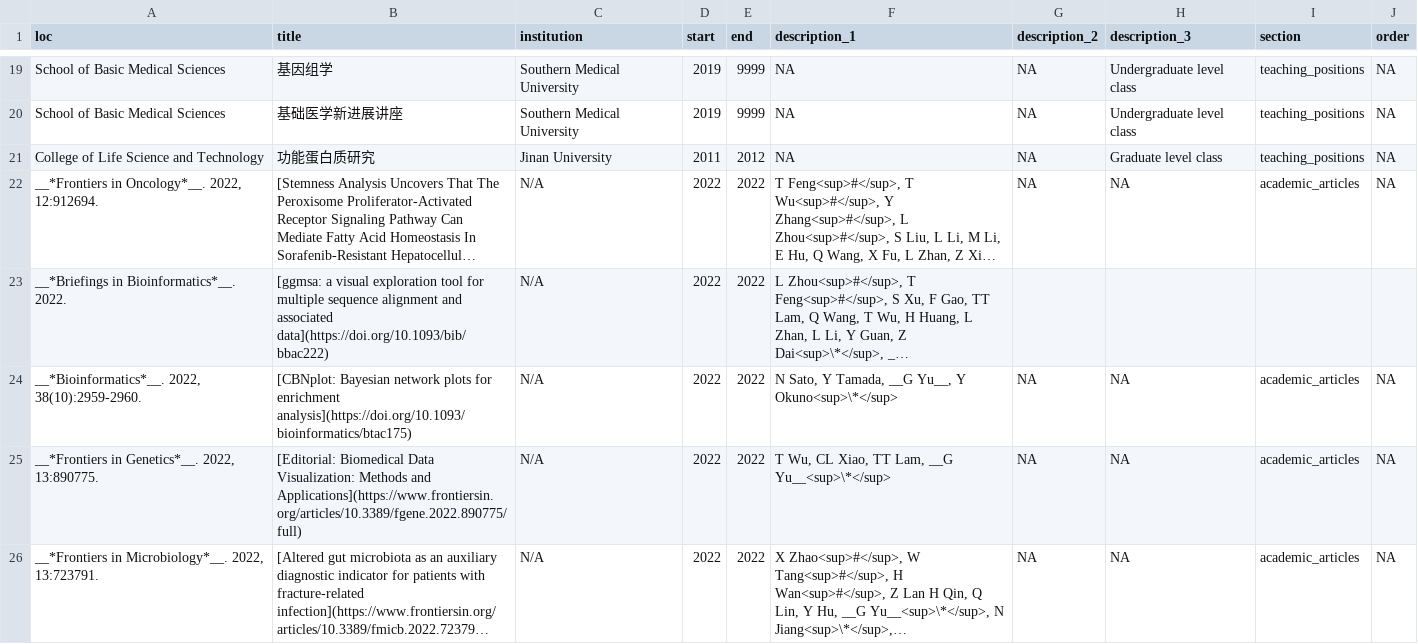
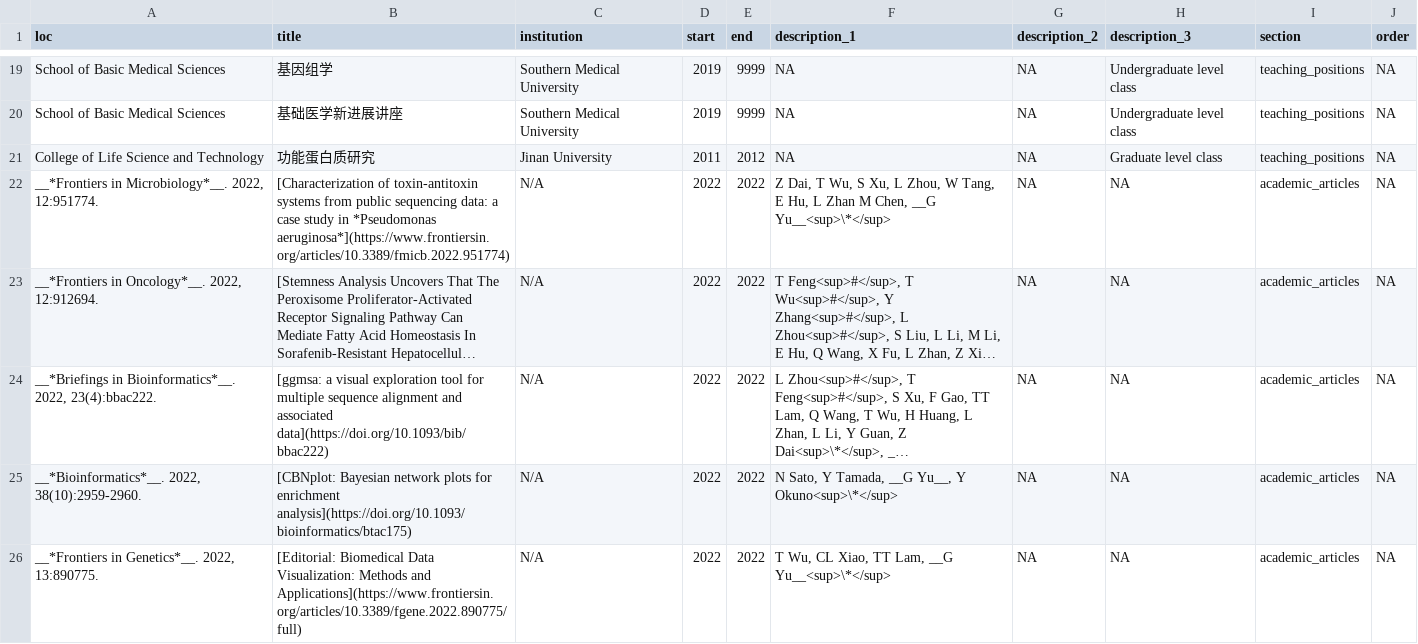
Before and after one commit to GuangchuangYu/cv, a CSV file: positions.csv, drawn as a sheet; only a part is shown, gaps mark what is left out; the shorter side is filled out with more unchanged rows; long unchanged cells end in …; addresses are those after the commit; the diff names each change by its address in the sheet, - before the commit and + after, or states it on an @@ line.

```diff
--- a/positions.csv
+++ b/positions.csv
+row 22: __*Frontiers in Microbiology*__. 2022, 12:951774. | [Characterization of toxin-antitoxin systems from public sequencing data: a case study in *Pseudomonas aeruginosa*](https://www.frontiersin.org/articles/10.3389/fmicb.2022.951774) | N/A | 2022 | 2022 | Z Dai, T Wu, S Xu, L Zhou, W Tang, E Hu, L Zhan M Chen, __G Yu__<sup>\*</sup> | NA | NA | academic_articles | NA
-A24 (loc): …in Bioinformatics*__. 2022.
+A24 (loc): …in Bioinformatics*__. 2022, 23(4):bbac222.
-G24 (description_2): (empty)
+G24 (description_2): NA
-H24 (description_3): (empty)
+H24 (description_3): NA
-I24 (section): (empty)
+I24 (section): academic_articles
-J24 (order): (empty)
+J24 (order): NA
```
Also changed, not shown: 4 other files.
